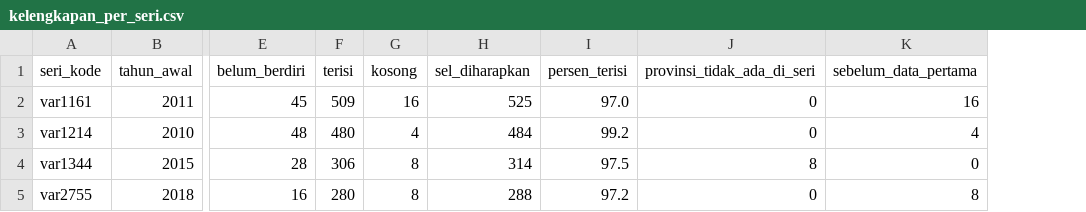
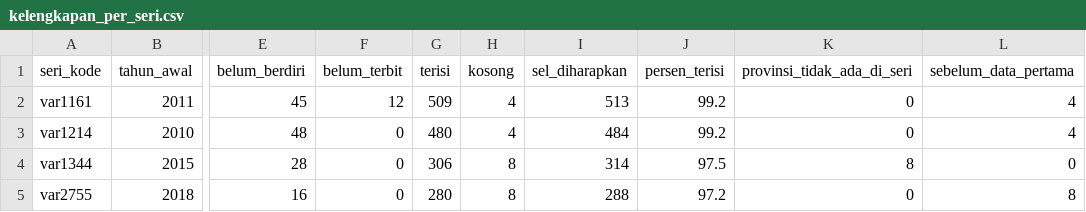
Before and after one commit to jemarskiee/Kel14JosJis, a CSV file: reports/profil/kelengkapan_per_seri.csv, drawn as a sheet; only a part is shown, gaps mark what is left out; addresses are those after the commit; the diff names each change by its address in the sheet, - before the commit and + after, or states it on an @@ line.

```diff
--- a/reports/profil/kelengkapan_per_seri.csv
+++ b/reports/profil/kelengkapan_per_seri.csv
+column F (belum_terbit), rows 2-5: 12 | 0 | 0 | 0
-H2 (kosong): 16
+H2 (kosong): 4
-I2 (sel_diharapkan): 525
+I2 (sel_diharapkan): 513
-J2 (persen_terisi): 97.0
+J2 (persen_terisi): 99.2
-L2 (sebelum_data_pertama): 16
+L2 (sebelum_data_pertama): 4
```
Also changed, not shown: log-keputusan.csv, reports/profil/grid_panel.csv, 9 other files.
